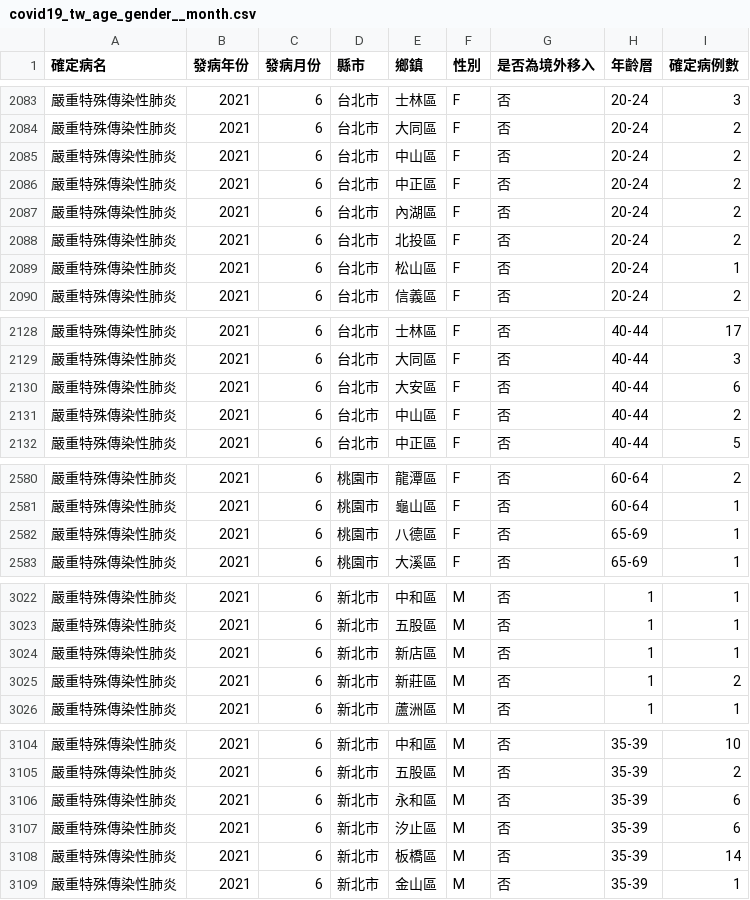
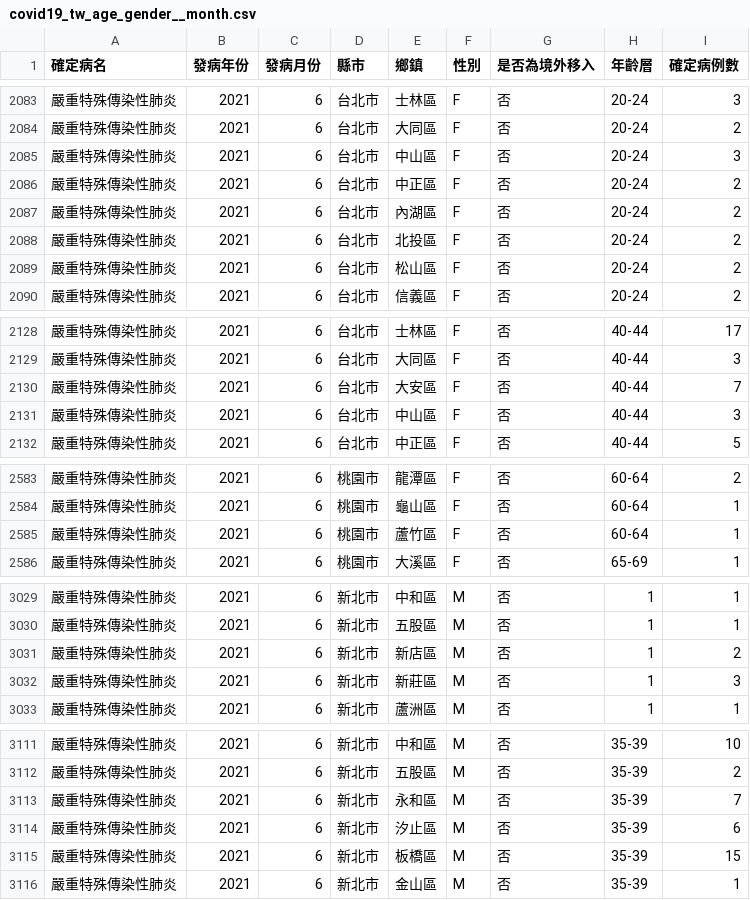
Before and after one commit to jf0510/nidss.cdc.gov.tw, a CSV file: data/covid19_tw_age_gender__month.csv, drawn as a sheet; only a part is shown, gaps mark what is left out; the diff covers the shown part only.

```diff
--- a/data/covid19_tw_age_gender__month.csv
+++ b/data/covid19_tw_age_gender__month.csv
@@ -2084,3 +2084,3 @@
 嚴重特殊傳染性肺炎,2021,6,台北市,大同區,F,否,20-24,2
-嚴重特殊傳染性肺炎,2021,6,台北市,中山區,F,否,20-24,2
+嚴重特殊傳染性肺炎,2021,6,台北市,中山區,F,否,20-24,3
 嚴重特殊傳染性肺炎,2021,6,台北市,中正區,F,否,20-24,2
@@ -2088,3 +2088,3 @@
 嚴重特殊傳染性肺炎,2021,6,台北市,北投區,F,否,20-24,2
-嚴重特殊傳染性肺炎,2021,6,台北市,松山區,F,否,20-24,1
+嚴重特殊傳染性肺炎,2021,6,台北市,松山區,F,否,20-24,2
 嚴重特殊傳染性肺炎,2021,6,台北市,信義區,F,否,20-24,2
@@ -2129,4 +2129,4 @@
 嚴重特殊傳染性肺炎,2021,6,台北市,大同區,F,否,40-44,3
-嚴重特殊傳染性肺炎,2021,6,台北市,大安區,F,否,40-44,6
-嚴重特殊傳染性肺炎,2021,6,台北市,中山區,F,否,40-44,2
+嚴重特殊傳染性肺炎,2021,6,台北市,大安區,F,否,40-44,7
+嚴重特殊傳染性肺炎,2021,6,台北市,中山區,F,否,40-44,3
 嚴重特殊傳染性肺炎,2021,6,台北市,中正區,F,否,40-44,5
@@ -2581,3 +2584,3 @@
 嚴重特殊傳染性肺炎,2021,6,桃園市,龜山區,F,否,60-64,1
-嚴重特殊傳染性肺炎,2021,6,桃園市,八德區,F,否,65-69,1
+嚴重特殊傳染性肺炎,2021,6,桃園市,蘆竹區,F,否,60-64,1
 嚴重特殊傳染性肺炎,2021,6,桃園市,大溪區,F,否,65-69,1
@@ -3023,4 +3030,4 @@
 嚴重特殊傳染性肺炎,2021,6,新北市,五股區,M,否,1,1
-嚴重特殊傳染性肺炎,2021,6,新北市,新店區,M,否,1,1
-嚴重特殊傳染性肺炎,2021,6,新北市,新莊區,M,否,1,2
+嚴重特殊傳染性肺炎,2021,6,新北市,新店區,M,否,1,2
+嚴重特殊傳染性肺炎,2021,6,新北市,新莊區,M,否,1,3
 嚴重特殊傳染性肺炎,2021,6,新北市,蘆洲區,M,否,1,1
@@ -3105,5 +3112,5 @@
 嚴重特殊傳染性肺炎,2021,6,新北市,五股區,M,否,35-39,2
-嚴重特殊傳染性肺炎,2021,6,新北市,永和區,M,否,35-39,6
+嚴重特殊傳染性肺炎,2021,6,新北市,永和區,M,否,35-39,7
 嚴重特殊傳染性肺炎,2021,6,新北市,汐止區,M,否,35-39,6
-嚴重特殊傳染性肺炎,2021,6,新北市,板橋區,M,否,35-39,14
+嚴重特殊傳染性肺炎,2021,6,新北市,板橋區,M,否,35-39,15
 嚴重特殊傳染性肺炎,2021,6,新北市,金山區,M,否,35-39,1
```
Also changed, not shown: 7 added rows and 33 edited cells elsewhere in this file, 1 other file.
